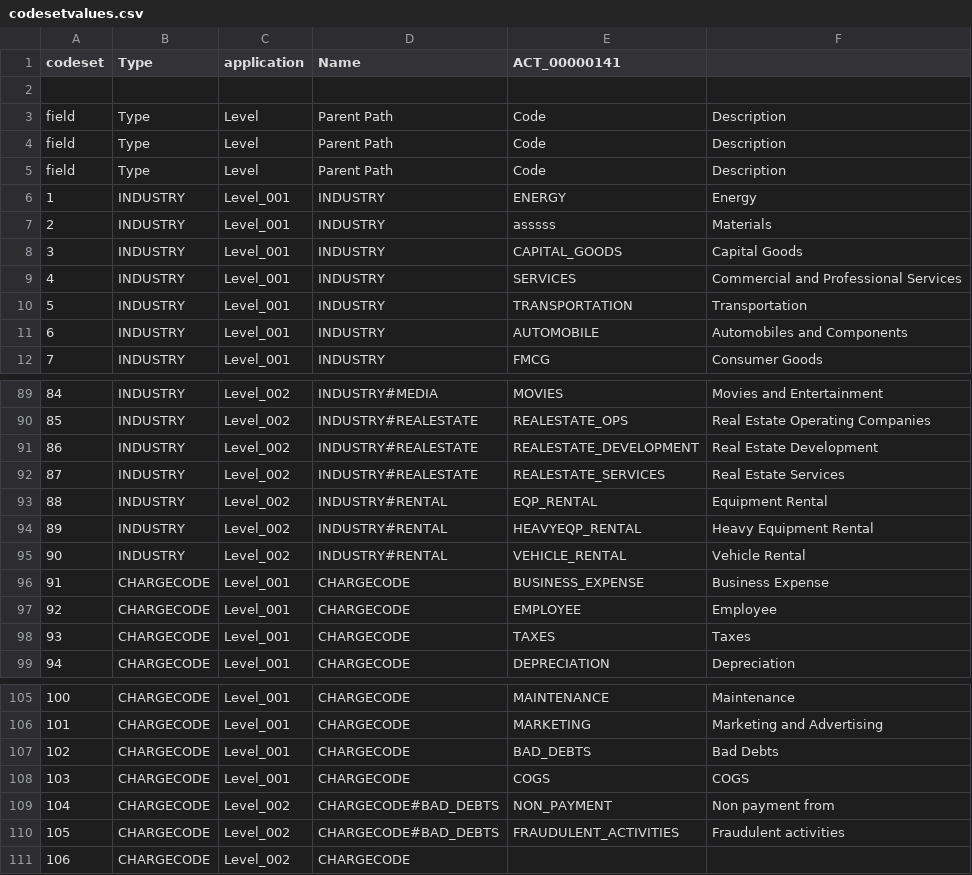
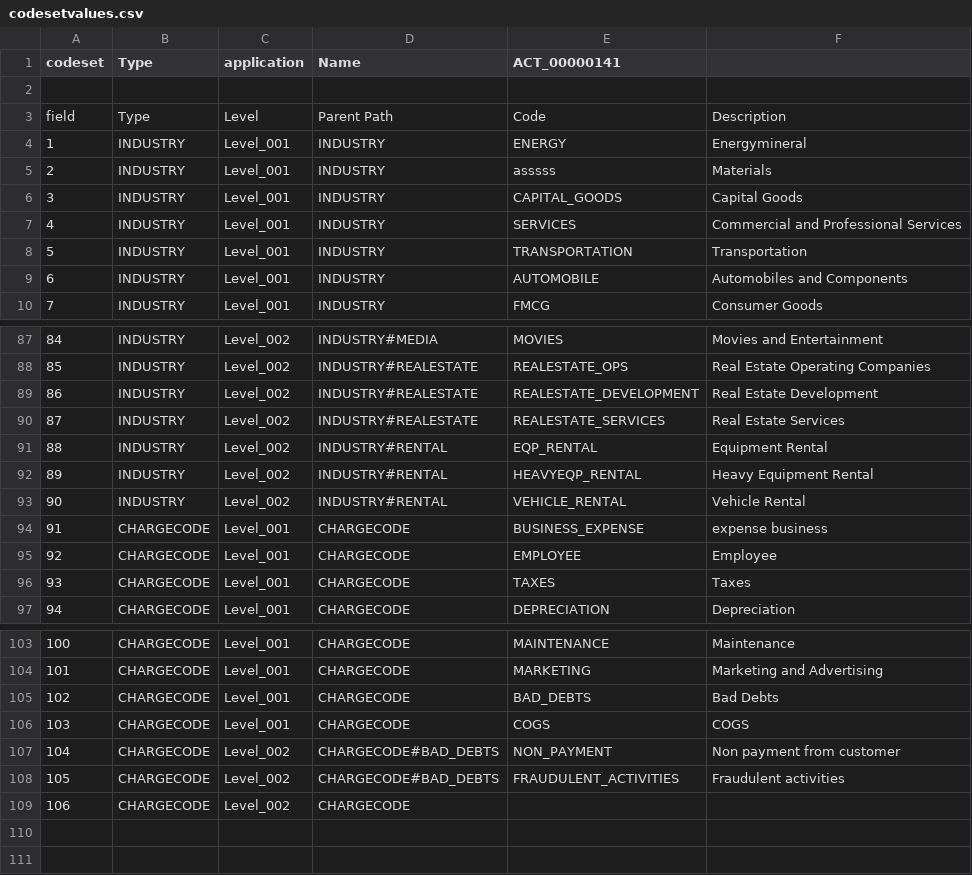
Before and after one commit to xlncbasit/csv-editor, a CSV file: data/users/ACT_00000141/FM_INFO_WORKFORCE/codesetvalues.csv, drawn as a sheet; only a part is shown, gaps mark what is left out.

```diff
--- a/data/users/ACT_00000141/FM_INFO_WORKFORCE/codesetvalues.csv
+++ b/data/users/ACT_00000141/FM_INFO_WORKFORCE/codesetvalues.csv
@@ -3,5 +3,3 @@ codeset,Type,application,Name,ACT_00000141,
 field,Type,Level,Parent Path,Code,Description
-field,Type,Level,Parent Path,Code,Description
-field,Type,Level,Parent Path,Code,Description
-1,INDUSTRY,Level_001,INDUSTRY,ENERGY,Energy
+1,INDUSTRY,Level_001,INDUSTRY,ENERGY,Energymineral
 2,INDUSTRY,Level_001,INDUSTRY,asssss,Materials
@@ -95,3 +93,3 @@ field,Type,Level,Parent Path,Code,Description
 90,INDUSTRY,Level_002,INDUSTRY#RENTAL,VEHICLE_RENTAL,Vehicle Rental
-91,CHARGECODE,Level_001,CHARGECODE,BUSINESS_EXPENSE,Business Expense
+91,CHARGECODE,Level_001,CHARGECODE,BUSINESS_EXPENSE,expense business
 92,CHARGECODE,Level_001,CHARGECODE,EMPLOYEE,Employee
@@ -108,3 +106,3 @@ field,Type,Level,Parent Path,Code,Description
 103,CHARGECODE,Level_001,CHARGECODE,COGS,COGS
-104,CHARGECODE,Level_002,CHARGECODE#BAD_DEBTS,NON_PAYMENT,"Non payment from "
+104,CHARGECODE,Level_002,CHARGECODE#BAD_DEBTS,NON_PAYMENT,Non payment from customer
 105,CHARGECODE,Level_002,CHARGECODE#BAD_DEBTS,FRAUDULENT_ACTIVITIES,Fraudulent activities
```
Also changed, not shown: 4 other files.
